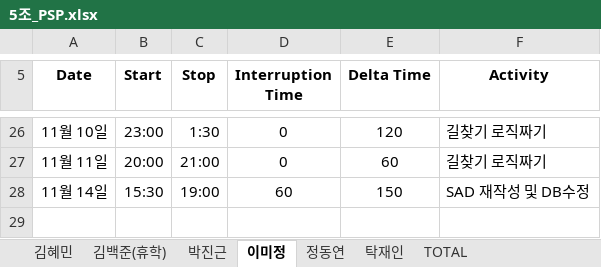
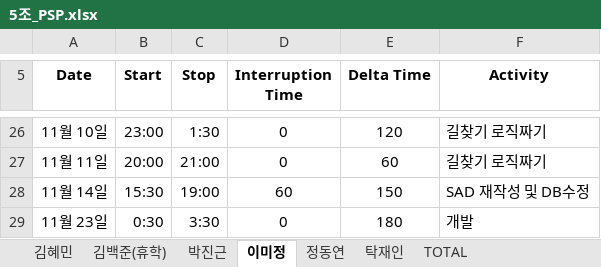
Before and after one commit to majung2/pumasi, an Excel workbook: 5조_PSP.xlsx, sheet 이미정, drawn as a sheet; only a part is shown, gaps mark what is left out; values as stored, in another font and other column widths than the file's, no borders; the diff names each change by its address in the sheet, - before the commit and + after, or states it on an @@ line.

Commit message:
Mijeong PSP update _ 11/23

```diff
--- a/5조_PSP.xlsx (sheet 이미정)
+++ b/5조_PSP.xlsx (sheet 이미정)
+row 29: 11월 23일 | 0:30 | 3:30 | 0 | 180 | 개발
```
Also changed, not shown: sheet TOTAL.
